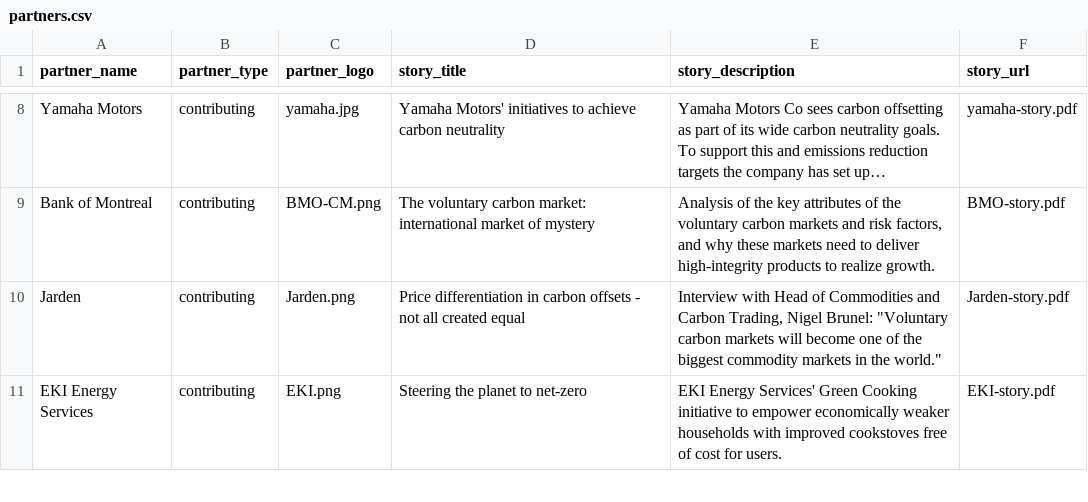
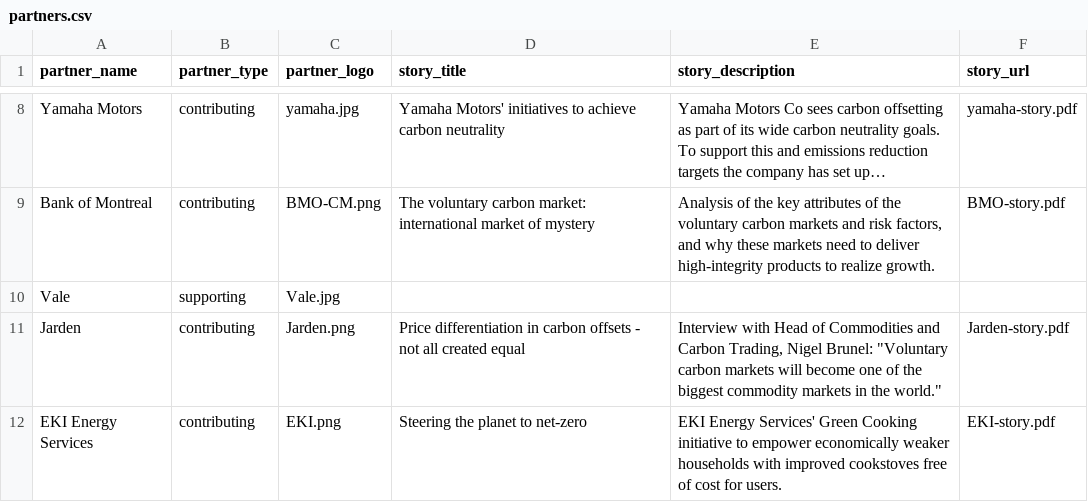
Before and after one commit to carbon-knowledge-hub/carbon-knowledge-hub, a CSV file: public/partners.csv, drawn as a sheet; only a part is shown, gaps mark what is left out; long unchanged cells end in …; the diff names each change by its address in the sheet, - before the commit and + after, or states it on an @@ line.

```diff
--- a/public/partners.csv
+++ b/public/partners.csv
+row 10: Vale | supporting | Vale.jpg
```
Also changed, not shown: 19 other files.
